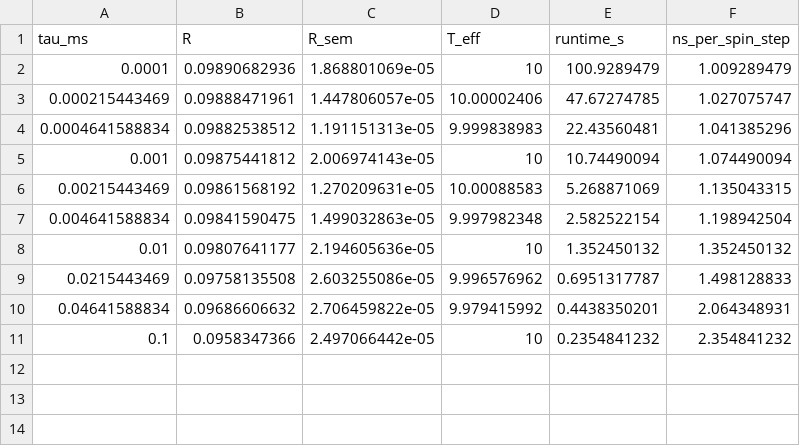
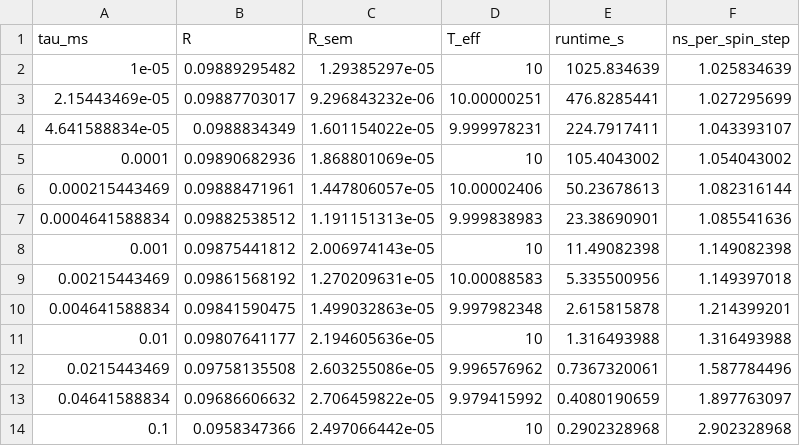
Before and after one commit to cristina1096/dMRI, a CSV file: research/results/phase2/p2_6_scan_V2_h0.01_rate10/scan.csv, drawn as a sheet.

```diff
--- a/research/results/phase2/p2_6_scan_V2_h0.01_rate10/scan.csv
+++ b/research/results/phase2/p2_6_scan_V2_h0.01_rate10/scan.csv
@@ -1,11 +1,14 @@
 tau_ms,R,R_sem,T_eff,runtime_s,ns_per_spin_step
-0.0001,0.09890682936,1.868801069e-05,10,100.9289479,1.009289479
-0.000215443469,0.09888471961,1.447806057e-05,10.00002406,47.67274785,1.027075747
-0.0004641588834,0.09882538512,1.191151313e-05,9.999838983,22.43560481,1.041385296
-0.001,0.09875441812,2.006974143e-05,10,10.74490094,1.074490094
-0.00215443469,0.09861568192,1.270209631e-05,10.00088583,5.268871069,1.135043315
-0.004641588834,0.09841590475,1.499032863e-05,9.997982348,2.582522154,1.198942504
-0.01,0.09807641177,2.194605636e-05,10,1.352450132,1.352450132
-0.0215443469,0.09758135508,2.603255086e-05,9.996576962,0.6951317787,1.498128833
-0.04641588834,0.09686606632,2.706459822e-05,9.979415992,0.4438350201,2.064348931
-0.1,0.0958347366,2.497066442e-05,10,0.2354841232,2.354841232
+1e-05,0.09889295482,1.29385297e-05,10,1025.834639,1.025834639
+2.15443469e-05,0.09887703017,9.296843232e-06,10.00000251,476.8285441,1.027295699
+4.641588834e-05,0.0988834349,1.601154022e-05,9.999978231,224.7917411,1.043393107
+0.0001,0.09890682936,1.868801069e-05,10,105.4043002,1.054043002
+0.000215443469,0.09888471961,1.447806057e-05,10.00002406,50.23678613,1.082316144
+0.0004641588834,0.09882538512,1.191151313e-05,9.999838983,23.38690901,1.085541636
+0.001,0.09875441812,2.006974143e-05,10,11.49082398,1.149082398
+0.00215443469,0.09861568192,1.270209631e-05,10.00088583,5.335500956,1.149397018
+0.004641588834,0.09841590475,1.499032863e-05,9.997982348,2.615815878,1.214399201
+0.01,0.09807641177,2.194605636e-05,10,1.316493988,1.316493988
+0.0215443469,0.09758135508,2.603255086e-05,9.996576962,0.7367320061,1.587784496
+0.04641588834,0.09686606632,2.706459822e-05,9.979415992,0.4080190659,1.897763097
+0.1,0.0958347366,2.497066442e-05,10,0.2902328968,2.902328968
```
Also changed, not shown: research/results/phase2/p2_6_2_scaling/scaling.csv, 13 other files.
